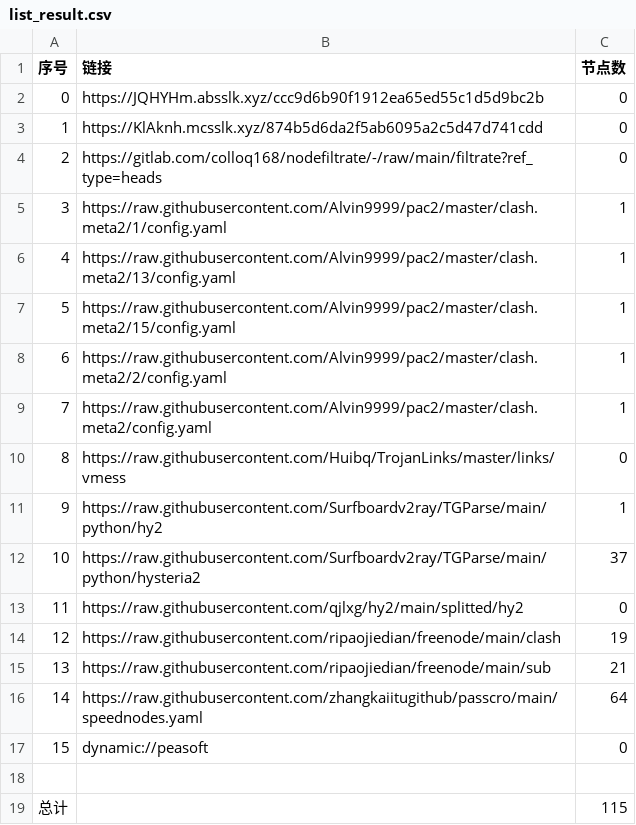
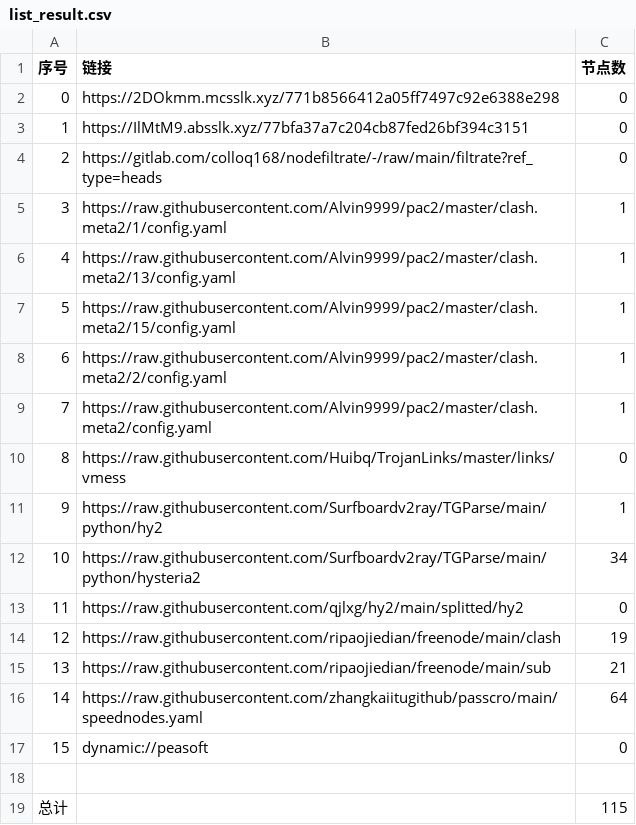
Before and after one commit to aquace/-dl, a CSV file: list_result.csv, drawn as a sheet.

```diff
--- a/list_result.csv
+++ b/list_result.csv
@@ -1,4 +1,4 @@
 序号,链接,节点数
-0,https://JQHYHm.absslk.xyz/ccc9d6b90f1912ea65ed55c1d5d9bc2b,0
-1,https://KlAknh.mcsslk.xyz/874b5d6da2f5ab6095a2c5d47d741cdd,0
+0,https://2DOkmm.mcsslk.xyz/771b8566412a05ff7497c92e6388e298,0
+1,https://IlMtM9.absslk.xyz/77bfa37a7c204cb87fed26bf394c3151,0
 2,https://gitlab.com/colloq168/nodefiltrate/-/raw/main/filtrate?ref_type=heads,0
@@ -11,3 +11,3 @@
 9,https://raw.githubusercontent.com/Surfboardv2ray/TGParse/main/python/hy2,1
-10,https://raw.githubusercontent.com/Surfboardv2ray/TGParse/main/python/hysteria2,37
+10,https://raw.githubusercontent.com/Surfboardv2ray/TGParse/main/python/hysteria2,34
 11,https://raw.githubusercontent.com/qjlxg/hy2/main/splitted/hy2,0
```
Also changed, not shown: 6 other files.
